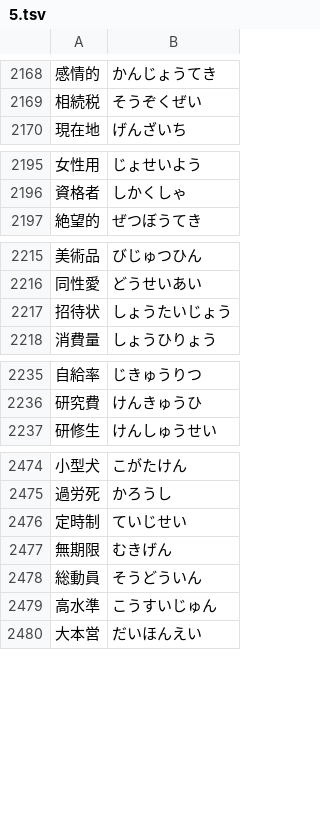
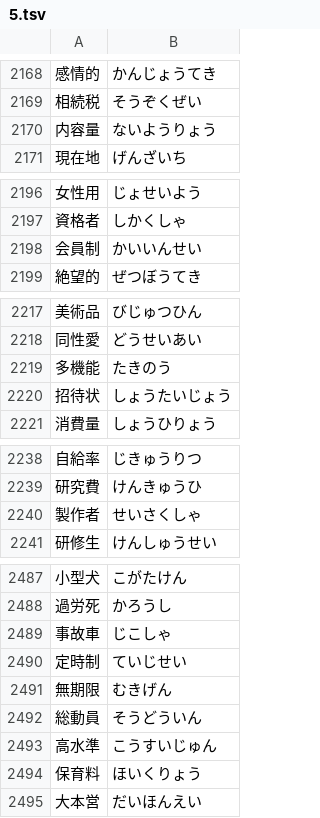
Before and after one commit to marmooo/type-yomi, a TSV file: src/data/5.tsv, drawn as a sheet; only a part is shown, gaps mark what is left out; the diff covers the shown part only; the diff names each change by its address in the sheet, - before the commit and + after, or states it on an @@ line.

```diff
--- a/src/data/5.tsv
+++ b/src/data/5.tsv
+row 2170: 内容量 | ないようりょう
+row 2198: 会員制 | かいいんせい
+row 2219: 多機能 | たきのう
+row 2240: 製作者 | せいさくしゃ
+row 2489: 事故車 | じこしゃ
+row 2494: 保育料 | ほいくりょう
```
Also changed, not shown: 9 added rows elsewhere in this file, src/data/2.tsv, src/data/3.tsv, 7 other files.
